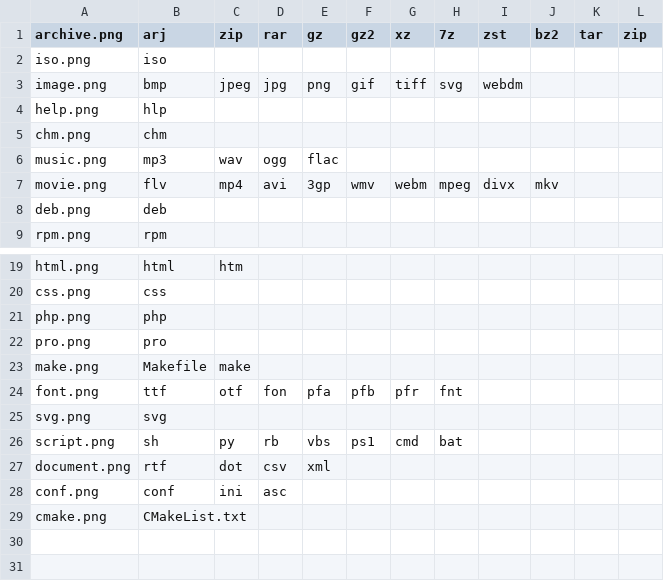
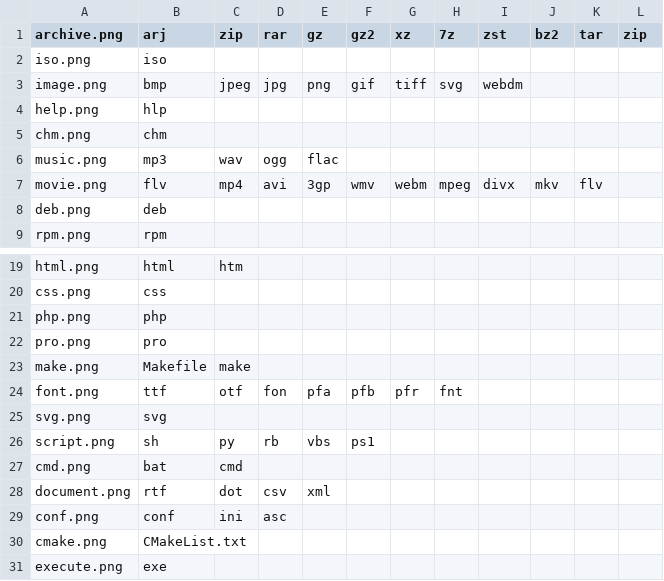
Before and after one commit to maximalisimus/genindex, a CSV file: template/icons.csv, drawn as a sheet; only a part is shown, gaps mark what is left out; the diff names each change by its address in the sheet, - before the commit and + after, or states it on an @@ line.

```diff
--- a/template/icons.csv
+++ b/template/icons.csv
-K7 (tar): (empty)
+K7 (tar): flv
-G26 (xz): cmd
+G26 (xz): (empty)
-H26 (7z): bat
+H26 (7z): (empty)
+row 27: cmd.png | bat | cmd
+row 31: execute.png | exe
```
Also changed, not shown: 8 other files.
